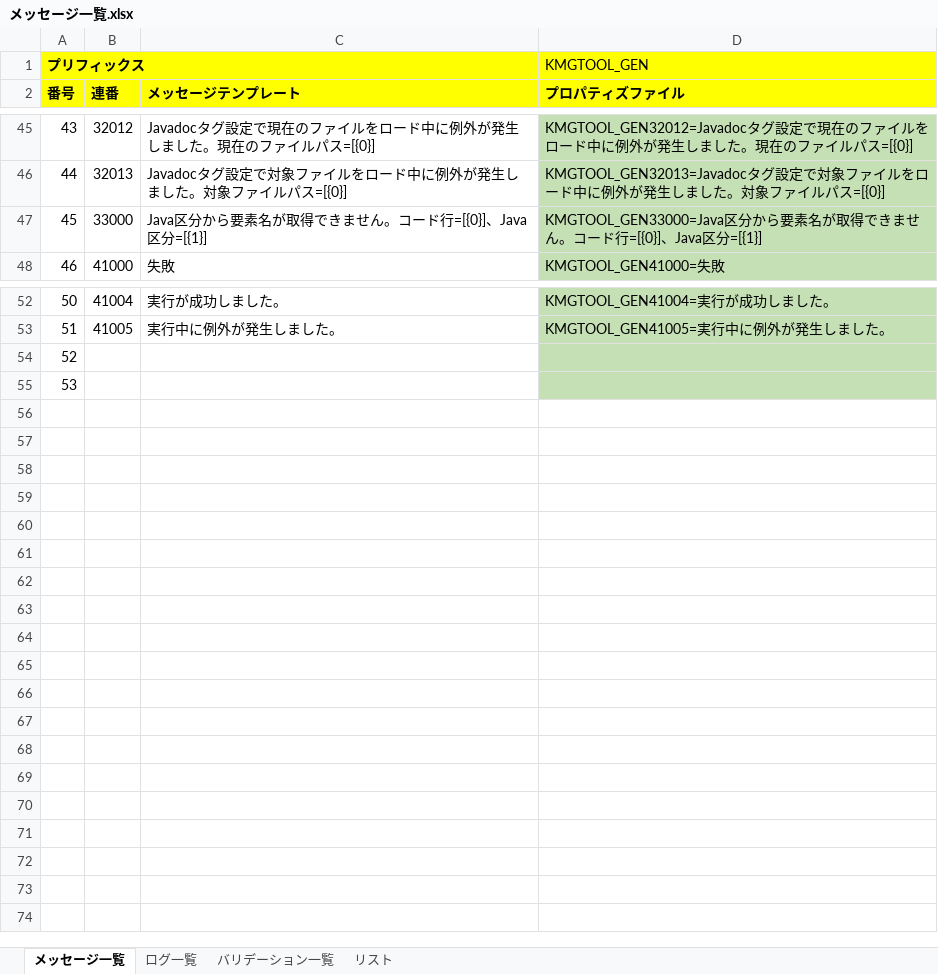
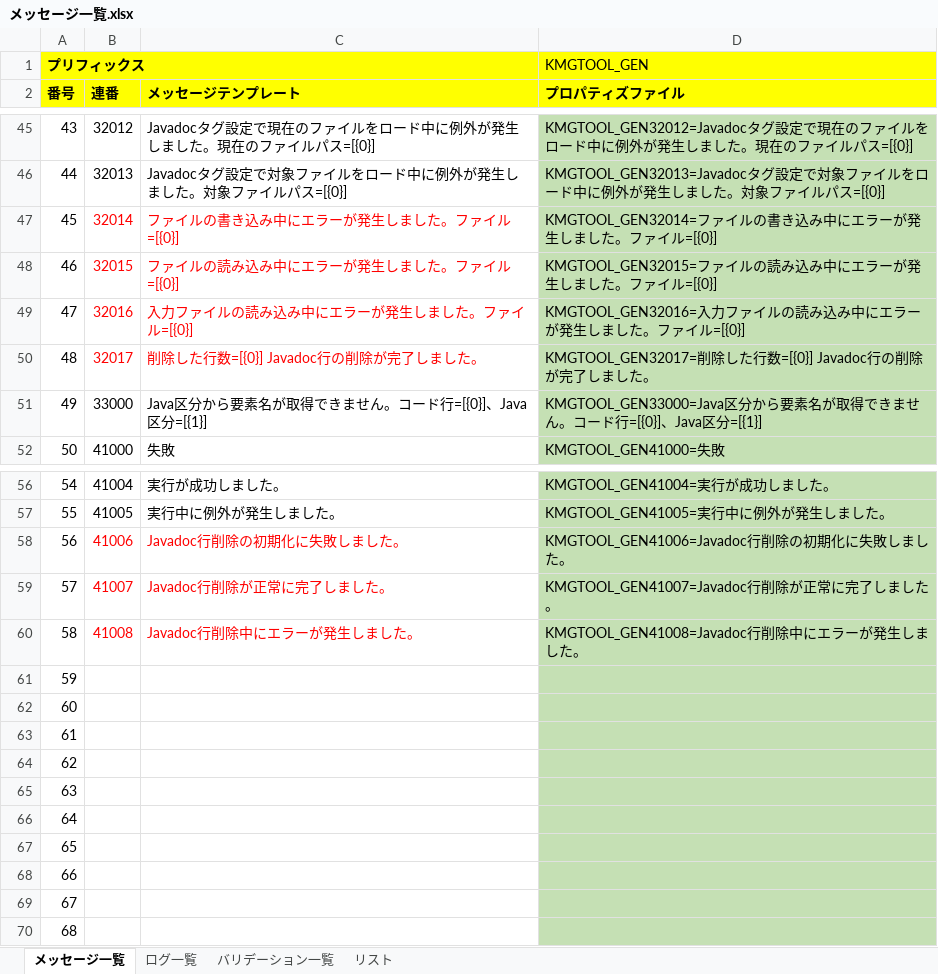
Before and after one commit to KenichiroArai/kmg-tool-base, an Excel workbook: doc/メッセージ一覧.xlsx, sheet メッセージ一覧, drawn as a sheet; only a part is shown, gaps mark what is left out; values as stored, in another font and other column widths than the file's, no borders; charts and pictures not drawn; addresses are those after the commit; the diff names each change by its address in the sheet, - before the commit and + after, or states it on an @@ line.

```diff
--- a/doc/メッセージ一覧.xlsx (sheet メッセージ一覧)
+++ b/doc/メッセージ一覧.xlsx (sheet メッセージ一覧)
+row 47: 45 | 32014 | ファイルの書き込み中にエラーが発生しました。ファイル=[{0}] | KMGTOOL_GEN32014=ファイルの書き込み中にエラーが発生しました。ファイル=[{0}]
+row 48: 46 | 32015 | ファイルの読み込み中にエラーが発生しました。ファイル=[{0}] | KMGTOOL_GEN32015=ファイルの読み込み中にエラーが発生しました。ファイル=[{0}]
+row 49: 47 | 32016 | 入力ファイルの読み込み中にエラーが発生しました。ファイル=[{0}] | KMGTOOL_GEN32016=入力ファイルの読み込み中にエラーが発生しました。ファイル=[{0}]
+row 50: 48 | 32017 | 削除した行数=[{0}] Javadoc行の削除が完了しました。 | KMGTOOL_GEN32017=削除した行数=[{0}] Javadoc行の削除が完了しました。
@@ column A (番号) renumbered between rows 51 and 62 @@
+row 58: 56 | 41006 | Javadoc行削除の初期化に失敗しました。 | KMGTOOL_GEN41006=Javadoc行削除の初期化に失敗しました。
+row 59: 57 | 41007 | Javadoc行削除が正常に完了しました。 | KMGTOOL_GEN41007=Javadoc行削除が正常に完了しました。
+row 60: 58 | 41008 | Javadoc行削除中にエラーが発生しました。 | KMGTOOL_GEN41008=Javadoc行削除中にエラーが発生しました。
+row 63: 61
+row 64: 62
+row 65: 63
+row 66: 64
+row 67: 65
+row 68: 66
+row 69: 67
+row 70: 68
```
Also changed, not shown: formulas that keep their value, 3 other files.
